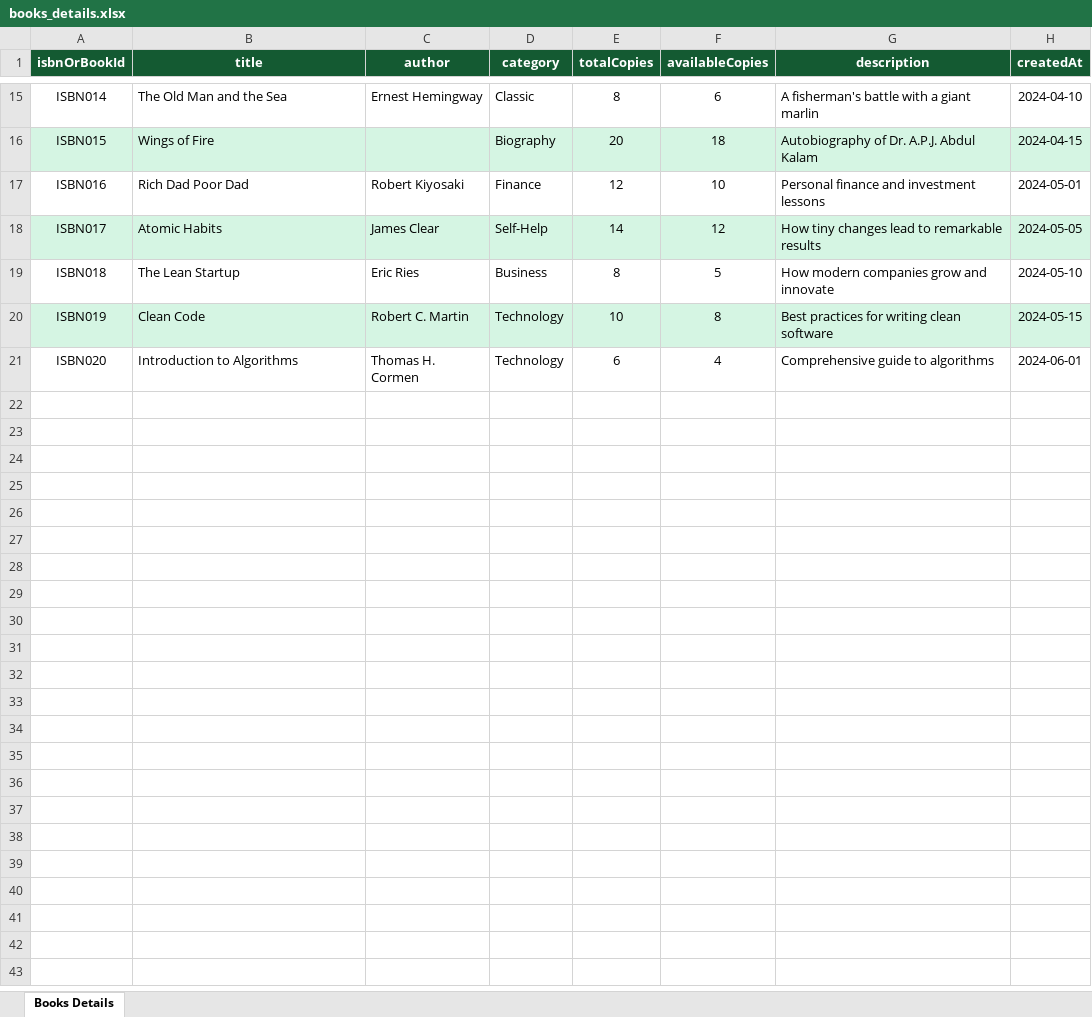
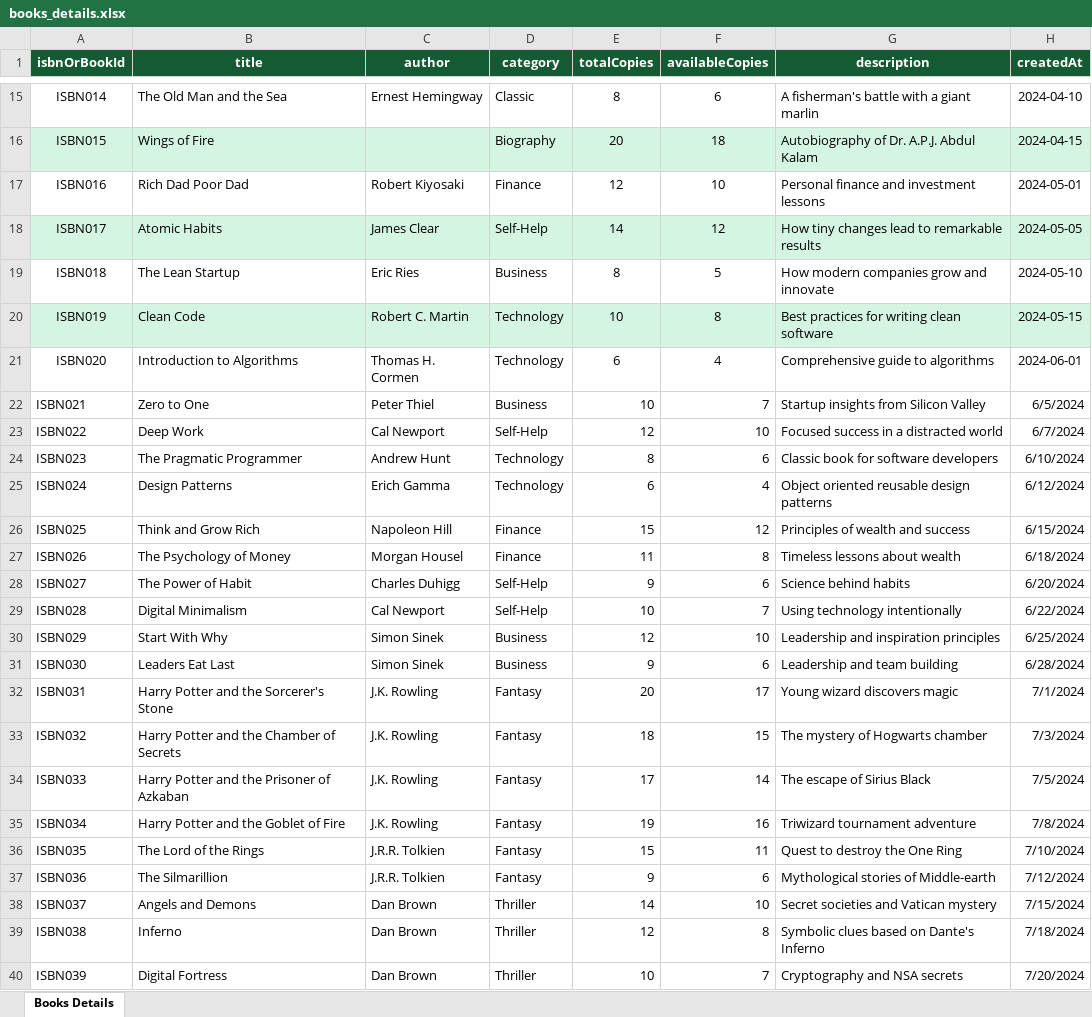
Before and after one commit to raaj6395/Library-Book-Allotment, an Excel workbook: server/seed_data/books_details.xlsx, sheet Books Details, drawn as a sheet; only a part is shown, gaps mark what is left out; values as stored, in another font and other column widths than the file's, no borders; the diff covers the shown part only; the diff names each change by its address in the sheet, - before the commit and + after, or states it on an @@ line.

```diff
--- a/server/seed_data/books_details.xlsx (sheet Books Details)
+++ b/server/seed_data/books_details.xlsx (sheet Books Details)
+row 22: ISBN021 | Zero to One | Peter Thiel | Business | 10 | 7 | Startup insights from Silicon Valley | 6/5/2024
+row 23: ISBN022 | Deep Work | Cal Newport | Self-Help | 12 | 10 | Focused success in a distracted world | 6/7/2024
+row 24: ISBN023 | The Pragmatic Programmer | Andrew Hunt | Technology | 8 | 6 | Classic book for software developers | 6/10/2024
+row 25: ISBN024 | Design Patterns | Erich Gamma | Technology | 6 | 4 | Object oriented reusable design patterns | 6/12/2024
+row 26: ISBN025 | Think and Grow Rich | Napoleon Hill | Finance | 15 | 12 | Principles of wealth and success | 6/15/2024
+row 27: ISBN026 | The Psychology of Money | Morgan Housel | Finance | 11 | 8 | Timeless lessons about wealth | 6/18/2024
+row 28: ISBN027 | The Power of Habit | Charles Duhigg | Self-Help | 9 | 6 | Science behind habits | 6/20/2024
+row 29: ISBN028 | Digital Minimalism | Cal Newport | Self-Help | 10 | 7 | Using technology intentionally | 6/22/2024
+row 30: ISBN029 | Start With Why | Simon Sinek | Business | 12 | 10 | Leadership and inspiration principles | 6/25/2024
+row 31: ISBN030 | Leaders Eat Last | Simon Sinek | Business | 9 | 6 | Leadership and team building | 6/28/2024
+row 32: ISBN031 | Harry Potter and the Sorcerer's Stone | J.K. Rowling | Fantasy | 20 | 17 | Young wizard discovers magic | 7/1/2024
+row 33: ISBN032 | Harry Potter and the Chamber of Secrets | J.K. Rowling | Fantasy | 18 | 15 | The mystery of Hogwarts chamber | 7/3/2024
+row 34: ISBN033 | Harry Potter and the Prisoner of Azkaban | J.K. Rowling | Fantasy | 17 | 14 | The escape of Sirius Black | 7/5/2024
+row 35: ISBN034 | Harry Potter and the Goblet of Fire | J.K. Rowling | Fantasy | 19 | 16 | Triwizard tournament adventure | 7/8/2024
+row 36: ISBN035 | The Lord of the Rings | J.R.R. Tolkien | Fantasy | 15 | 11 | Quest to destroy the One Ring | 7/10/2024
+row 37: ISBN036 | The Silmarillion | J.R.R. Tolkien | Fantasy | 9 | 6 | Mythological stories of Middle-earth | 7/12/2024
+row 38: ISBN037 | Angels and Demons | Dan Brown | Thriller | 14 | 10 | Secret societies and Vatican mystery | 7/15/2024
+row 39: ISBN038 | Inferno | Dan Brown | Thriller | 12 | 8 | Symbolic clues based on Dante's Inferno | 7/18/2024
+row 40: ISBN039 | Digital Fortress | Dan Brown | Thriller | 10 | 7 | Cryptography and NSA secrets | 7/20/2024
```
Also changed, not shown: 61 added rows elsewhere in this sheet, 4 other files.
